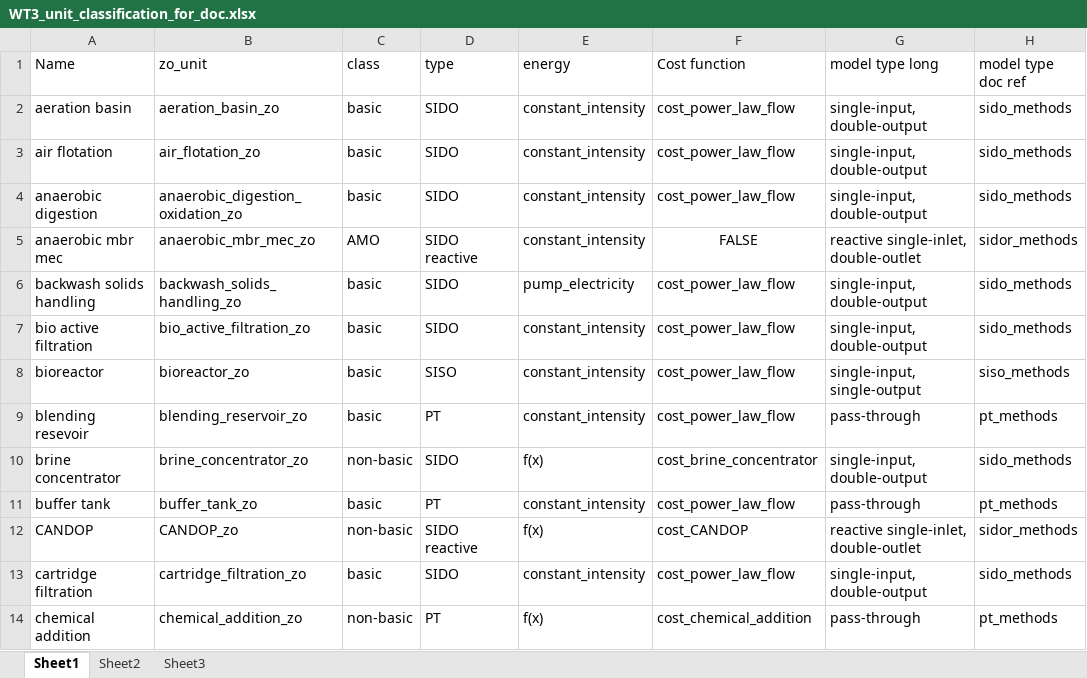
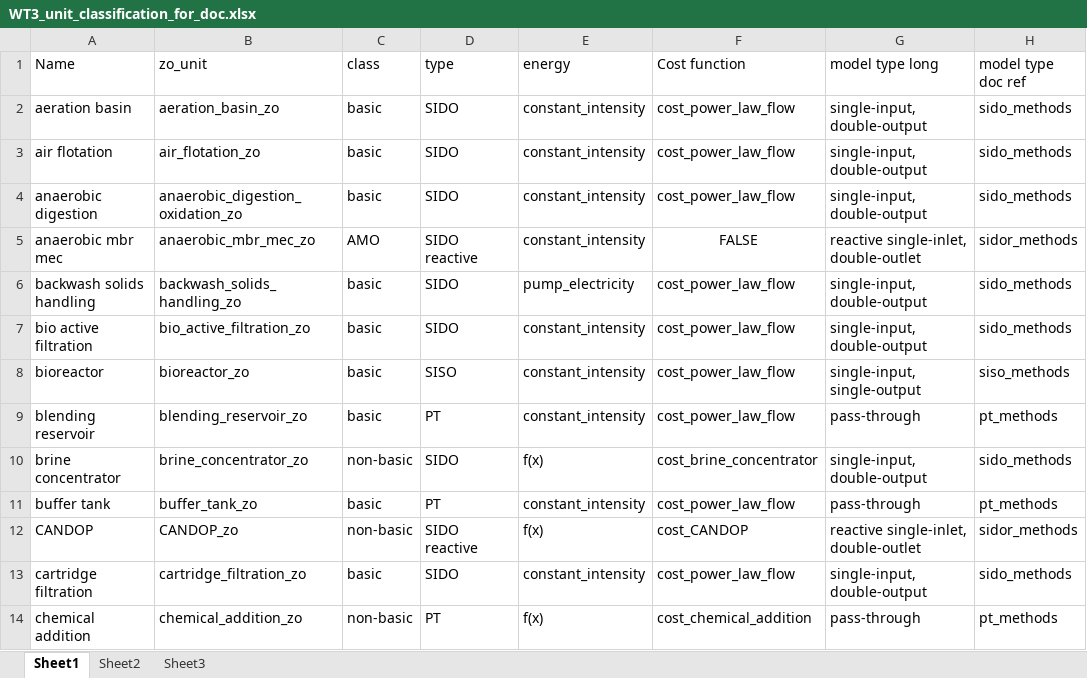
Before and after one commit to watertap-org/watertap, an Excel workbook: docs/technical_reference/unit_models/zero_order_unit_models/WT3_unit_classification_for_doc.xlsx, sheet Sheet1, drawn as a sheet; only a part is shown; values as stored, in another font and other column widths than the file's, no borders; the diff names each change by its address in the sheet, - before the commit and + after, or states it on an @@ line.

Commit message:
correcting the other typo on blending res

```diff
--- a/docs/technical_reference/unit_models/zero_order_unit_models/WT3_unit_classification_for_doc.xlsx (sheet Sheet1)
+++ b/docs/technical_reference/unit_models/zero_order_unit_models/WT3_unit_classification_for_doc.xlsx (sheet Sheet1)
-A9 (Name): blending resevoir
+A9 (Name): blending reservoir
```
